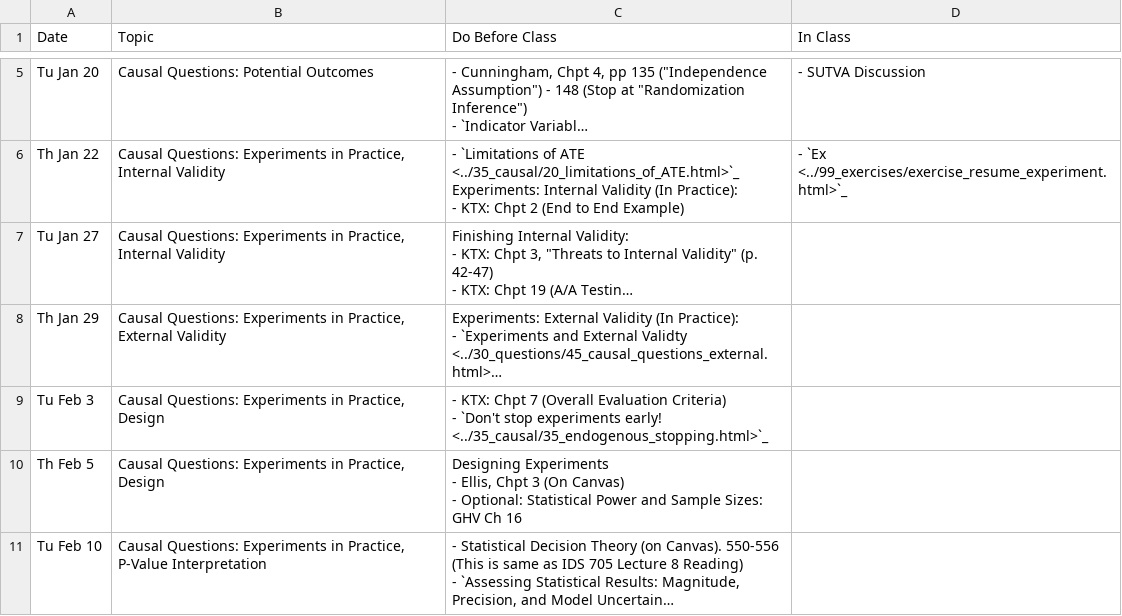
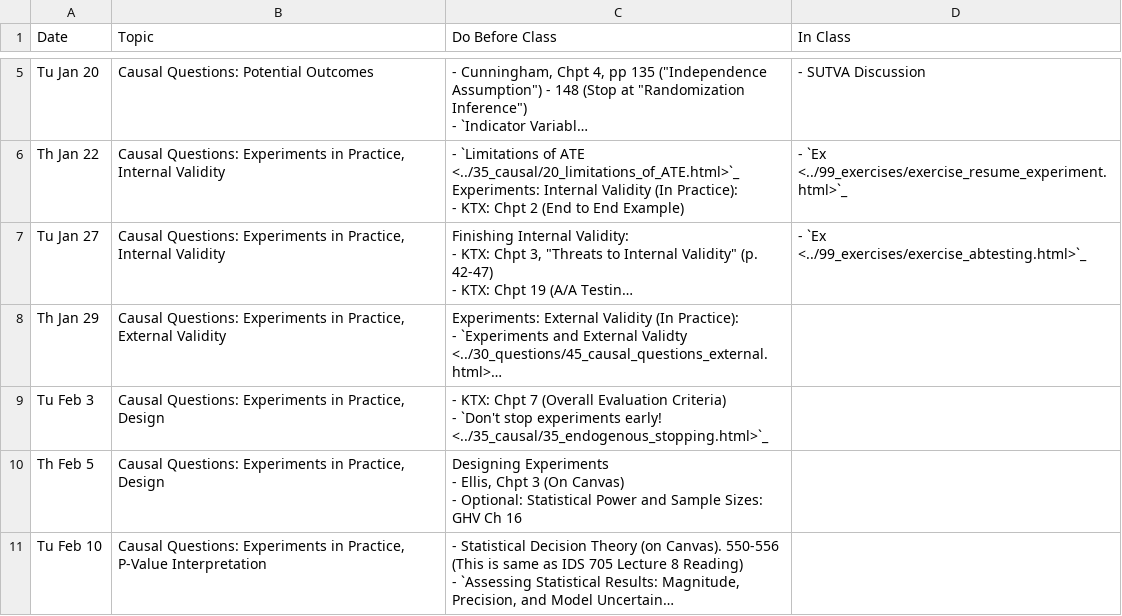
Before and after one commit to nickeubank/ds4humans, a CSV file: 00_class_schedule/class_schedule.csv, drawn as a sheet; only a part is shown, gaps mark what is left out; long unchanged cells end in …; the diff names each change by its address in the sheet, - before the commit and + after, or states it on an @@ line.

```diff
--- a/00_class_schedule/class_schedule.csv
+++ b/00_class_schedule/class_schedule.csv
-D7 (In Class): (empty)
+D7 (In Class): - `Ex <../99_exercises/exercise_abtesting.html>`_
```
Also changed, not shown: 6 other files.
